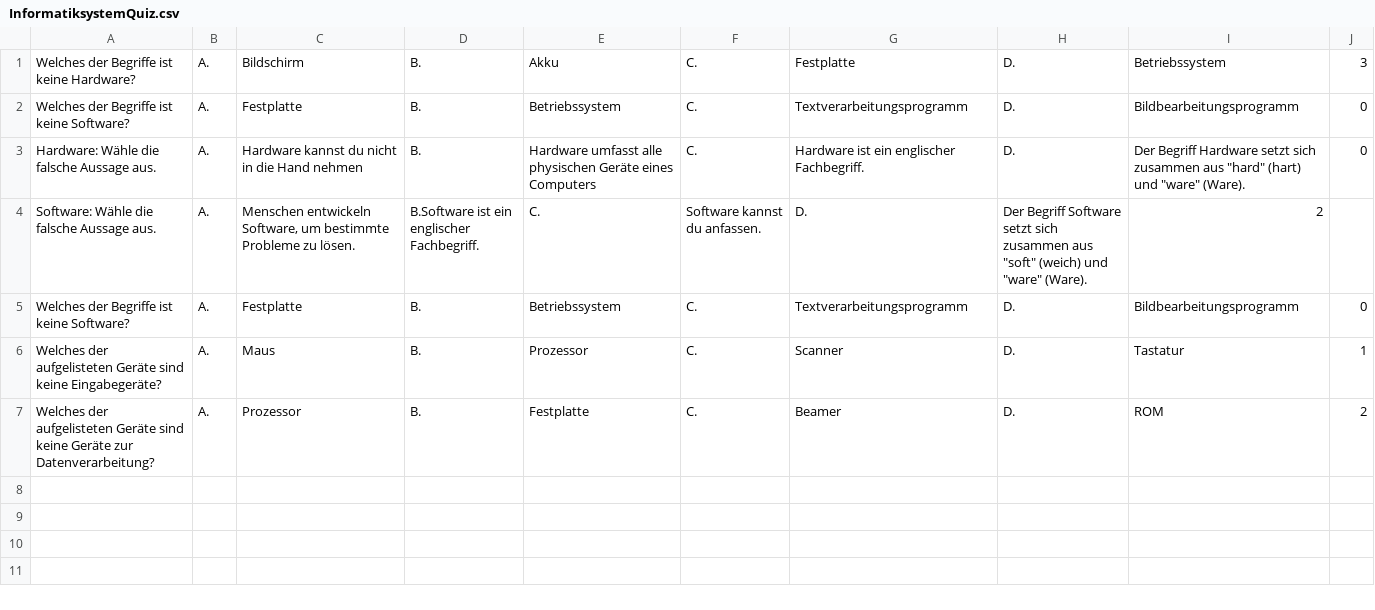
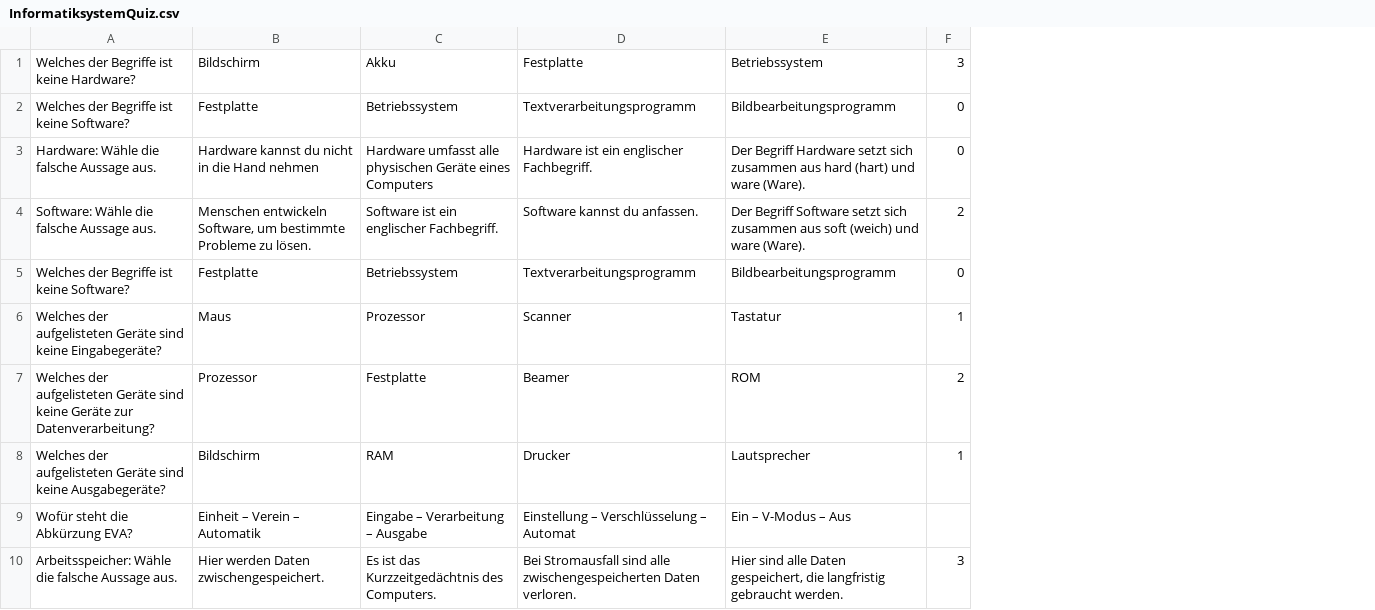
Before and after one commit to Fussbroich/lwb-SWP, a CSV file: MiniBillard/assets/quizfragen/InformatiksystemQuiz.csv, drawn as a sheet; removed rows and columns are numbered as before the commit, all else as after; the diff names each change by its address in the sheet, - before the commit and + after, or states it on an @@ line.

Commit message:
Update InformatiksystemQuiz.csv

```diff
--- a/MiniBillard/assets/quizfragen/InformatiksystemQuiz.csv
+++ b/MiniBillard/assets/quizfragen/InformatiksystemQuiz.csv
-column B, rows 1-7: all A.
-column D, rows 1-7: B. | B. | B. | B.Software ist ein englischer Fachbegriff. | B. | B. | B.
-column F, rows 1-7: C. | C. | C. | Software kannst du anfassen. | C. | C. | C.
-column H, rows 1-7: D. | D. | D. | Der Begriff Software setzt sich zusammen aus "soft" (weich) und "ware" (Ware). | D. | D. | D.
-E3: …zusammen aus "hard" (hart) und "ware" (Ware).
+E3: …zusammen aus hard (hart) und ware (Ware).
-C4: C.
+C4: Software ist ein englischer Fachbegriff.
-D4: D.
+D4: Software kannst du anfassen.
-E4: 2
+E4: Der Begriff Software setzt sich zusammen aus soft (weich) und ware (Ware).
-F4: (empty)
+F4: 2
+row 8: Welches der aufgelisteten Geräte sind keine Ausgabegeräte? | Bildschirm | RAM | Drucker | Lautsprecher | 1
+row 9: Wofür steht die Abkürzung EVA? | Einheit – Verein – Automatik | Eingabe – Verarbeitung – Ausgabe | Einstellung – Verschlüsselung – Automat | Ein – V-Modus – Aus
+row 10: Arbeitsspeicher: Wähle die falsche Aussage aus. | Hier werden Daten zwischengespeichert. | Es ist das Kurzzeitgedächtnis des Computers. | Bei Stromausfall sind alle zwischengespeicherten Daten verloren. | Hier sind alle Daten gespeichert, die langfristig gebraucht werden. | 3
```
